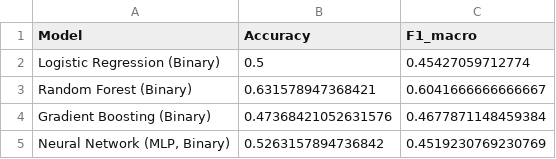
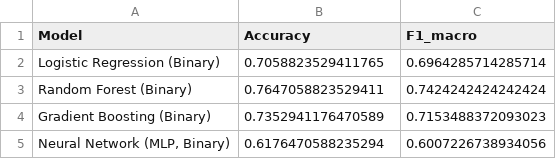
Before and after one commit to AawinAru/Game-Market-Event-Analyzer, a CSV file: results/03_binary_classification/binary_test_results.csv, drawn as a sheet.

```diff
--- a/results/03_binary_classification/binary_test_results.csv
+++ b/results/03_binary_classification/binary_test_results.csv
@@ -1,5 +1,5 @@
 Model,Accuracy,F1_macro
-Logistic Regression (Binary),0.5,0.45427059712774
-Random Forest (Binary),0.631578947368421,0.6041666666666667
-Gradient Boosting (Binary),0.47368421052631576,0.4677871148459384
-"Neural Network (MLP, Binary)",0.5263157894736842,0.4519230769230769
+Logistic Regression (Binary),0.7058823529411765,0.6964285714285714
+Random Forest (Binary),0.7647058823529411,0.7424242424242424
+Gradient Boosting (Binary),0.7352941176470589,0.7153488372093023
+"Neural Network (MLP, Binary)",0.6176470588235294,0.6007226738934056
```
Also changed, not shown: data/processed/events_labeled.csv, data/processed/ml_dataset.csv, 47 other files.
